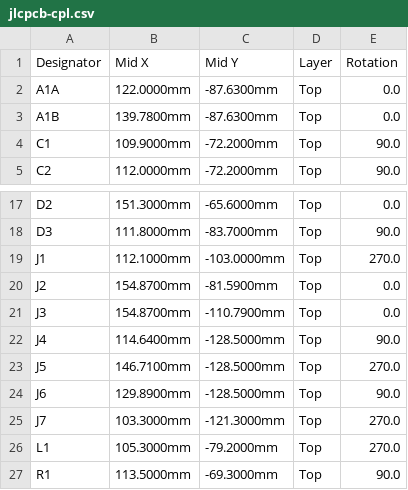
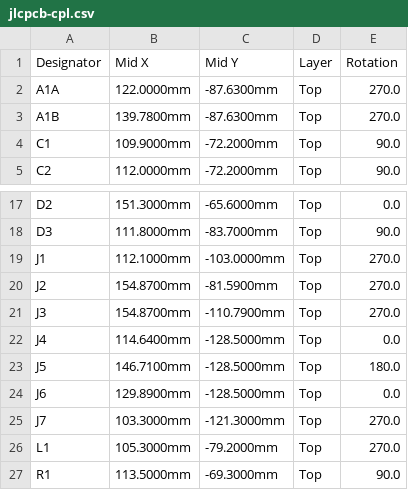
Before and after one commit to eelstretching/led-budget-board, a CSV file: production/jlcpcb-cpl.csv, drawn as a sheet; only a part is shown, gaps mark what is left out.

```diff
--- a/production/jlcpcb-cpl.csv
+++ b/production/jlcpcb-cpl.csv
@@ -1,4 +1,4 @@
 Designator,Mid X,Mid Y,Layer,Rotation
-A1A,122.0000mm,-87.6300mm,Top,0.0
-A1B,139.7800mm,-87.6300mm,Top,0.0
+A1A,122.0000mm,-87.6300mm,Top,270.0
+A1B,139.7800mm,-87.6300mm,Top,270.0
 C1,109.9000mm,-72.2000mm,Top,90.0
@@ -19,7 +19,7 @@ D3,111.8000mm,-83.7000mm,Top,90.0
 J1,112.1000mm,-103.0000mm,Top,270.0
-J2,154.8700mm,-81.5900mm,Top,0.0
-J3,154.8700mm,-110.7900mm,Top,0.0
-J4,114.6400mm,-128.5000mm,Top,90.0
-J5,146.7100mm,-128.5000mm,Top,270.0
-J6,129.8900mm,-128.5000mm,Top,90.0
+J2,154.8700mm,-81.5900mm,Top,270.0
+J3,154.8700mm,-110.7900mm,Top,270.0
+J4,114.6400mm,-128.5000mm,Top,0.0
+J5,146.7100mm,-128.5000mm,Top,180.0
+J6,129.8900mm,-128.5000mm,Top,0.0
 J7,103.3000mm,-121.3000mm,Top,270.0
```
Also changed, not shown: 1 other file.
